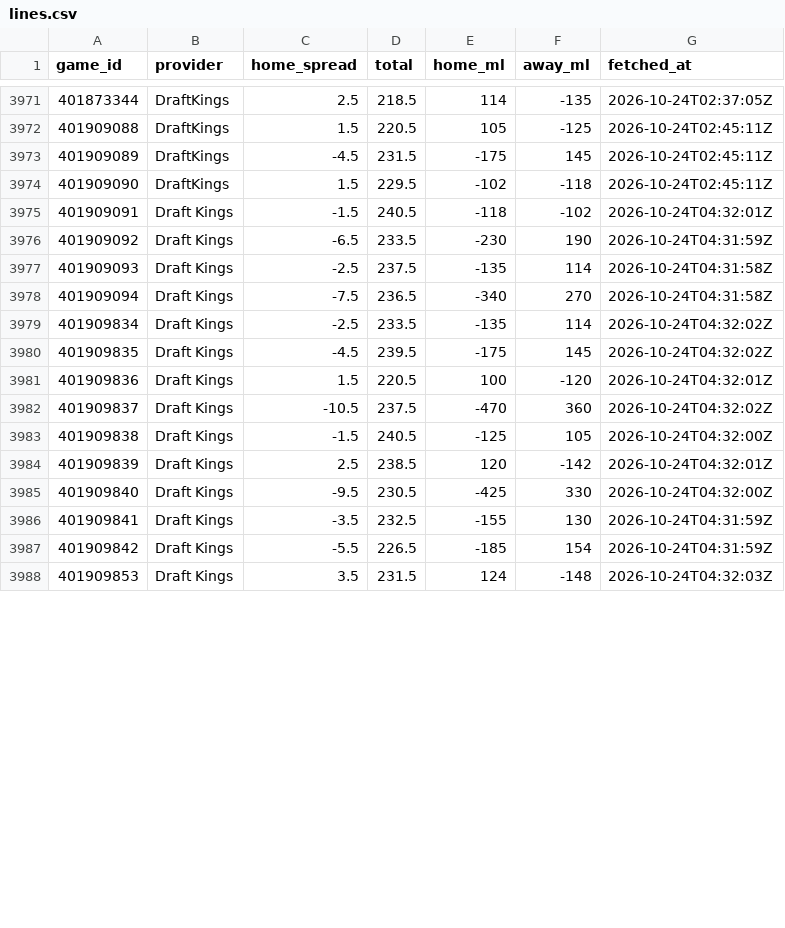
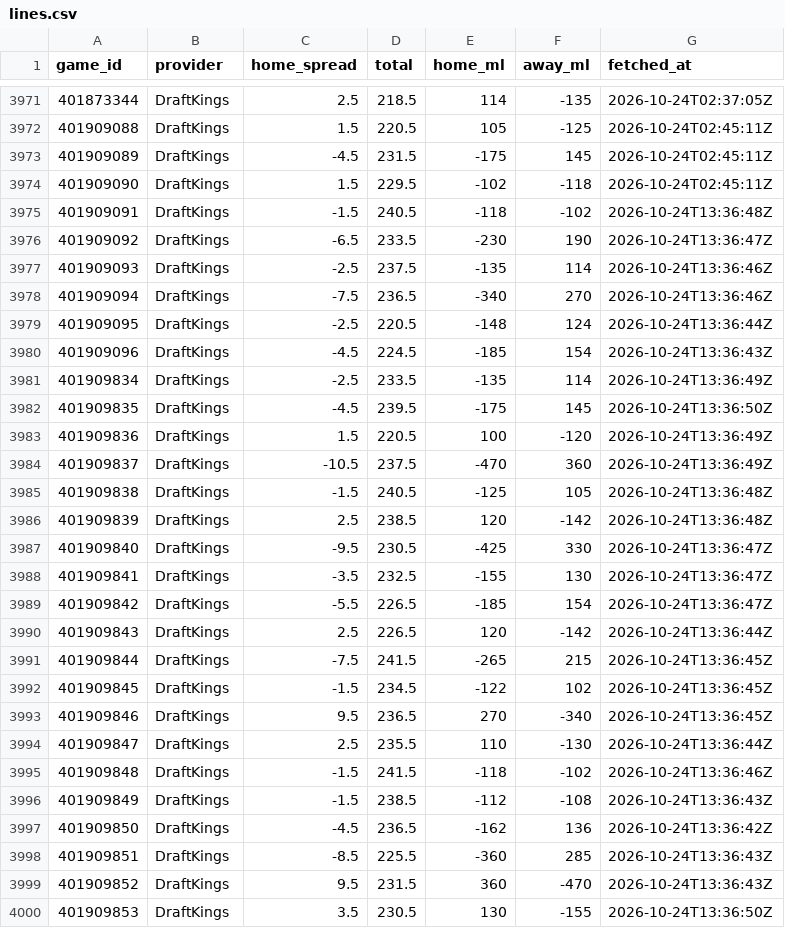
Before and after one commit to sammoldenhauer-ops/NBA-Model, a CSV file: pipeline/cache/lines.csv, drawn as a sheet; only a part is shown, gaps mark what is left out; the diff covers the shown part only.

```diff
--- a/pipeline/cache/lines.csv
+++ b/pipeline/cache/lines.csv
@@ -3974,15 +3974,27 @@
 "401909090","DraftKings",1.5,229.5,-102,-118,"2026-10-24T02:45:11Z"
-"401909091","Draft Kings",-1.5,240.5,-118,-102,"2026-10-24T04:32:01Z"
-"401909092","Draft Kings",-6.5,233.5,-230,190,"2026-10-24T04:31:59Z"
-"401909093","Draft Kings",-2.5,237.5,-135,114,"2026-10-24T04:31:58Z"
-"401909094","Draft Kings",-7.5,236.5,-340,270,"2026-10-24T04:31:58Z"
-"401909834","Draft Kings",-2.5,233.5,-135,114,"2026-10-24T04:32:02Z"
-"401909835","Draft Kings",-4.5,239.5,-175,145,"2026-10-24T04:32:02Z"
-"401909836","Draft Kings",1.5,220.5,100,-120,"2026-10-24T04:32:01Z"
-"401909837","Draft Kings",-10.5,237.5,-470,360,"2026-10-24T04:32:02Z"
-"401909838","Draft Kings",-1.5,240.5,-125,105,"2026-10-24T04:32:00Z"
-"401909839","Draft Kings",2.5,238.5,120,-142,"2026-10-24T04:32:01Z"
-"401909840","Draft Kings",-9.5,230.5,-425,330,"2026-10-24T04:32:00Z"
-"401909841","Draft Kings",-3.5,232.5,-155,130,"2026-10-24T04:31:59Z"
-"401909842","Draft Kings",-5.5,226.5,-185,154,"2026-10-24T04:31:59Z"
-"401909853","Draft Kings",3.5,231.5,124,-148,"2026-10-24T04:32:03Z"
+"401909091","DraftKings",-1.5,240.5,-118,-102,"2026-10-24T13:36:48Z"
+"401909092","DraftKings",-6.5,233.5,-230,190,"2026-10-24T13:36:47Z"
+"401909093","DraftKings",-2.5,237.5,-135,114,"2026-10-24T13:36:46Z"
+"401909094","DraftKings",-7.5,236.5,-340,270,"2026-10-24T13:36:46Z"
+"401909095","DraftKings",-2.5,220.5,-148,124,"2026-10-24T13:36:44Z"
+"401909096","DraftKings",-4.5,224.5,-185,154,"2026-10-24T13:36:43Z"
+"401909834","DraftKings",-2.5,233.5,-135,114,"2026-10-24T13:36:49Z"
+"401909835","DraftKings",-4.5,239.5,-175,145,"2026-10-24T13:36:50Z"
+"401909836","DraftKings",1.5,220.5,100,-120,"2026-10-24T13:36:49Z"
+"401909837","DraftKings",-10.5,237.5,-470,360,"2026-10-24T13:36:49Z"
+"401909838","DraftKings",-1.5,240.5,-125,105,"2026-10-24T13:36:48Z"
+"401909839","DraftKings",2.5,238.5,120,-142,"2026-10-24T13:36:48Z"
+"401909840","DraftKings",-9.5,230.5,-425,330,"2026-10-24T13:36:47Z"
+"401909841","DraftKings",-3.5,232.5,-155,130,"2026-10-24T13:36:47Z"
+"401909842","DraftKings",-5.5,226.5,-185,154,"2026-10-24T13:36:47Z"
+"401909843","DraftKings",2.5,226.5,120,-142,"2026-10-24T13:36:44Z"
+"401909844","DraftKings",-7.5,241.5,-265,215,"2026-10-24T13:36:45Z"
+"401909845","DraftKings",-1.5,234.5,-122,102,"2026-10-24T13:36:45Z"
+"401909846","DraftKings",9.5,236.5,270,-340,"2026-10-24T13:36:45Z"
+"401909847","DraftKings",2.5,235.5,110,-130,"2026-10-24T13:36:44Z"
+"401909848","DraftKings",-1.5,241.5,-118,-102,"2026-10-24T13:36:46Z"
+"401909849","DraftKings",-1.5,238.5,-112,-108,"2026-10-24T13:36:43Z"
+"401909850","DraftKings",-4.5,236.5,-162,136,"2026-10-24T13:36:42Z"
+"401909851","DraftKings",-8.5,225.5,-360,285,"2026-10-24T13:36:43Z"
+"401909852","DraftKings",9.5,231.5,360,-470,"2026-10-24T13:36:43Z"
+"401909853","DraftKings",3.5,230.5,130,-155,"2026-10-24T13:36:50Z"
```
Also changed, not shown: 36 edited cells elsewhere in this file, web/public/data/backtest.csv, web/public/data/stats/league_averages.csv, 7 other files.
